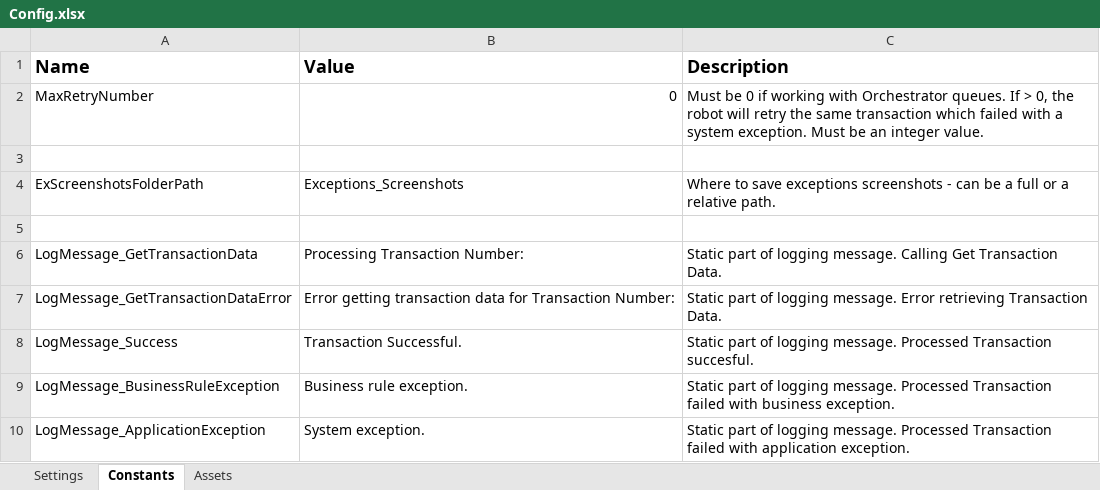
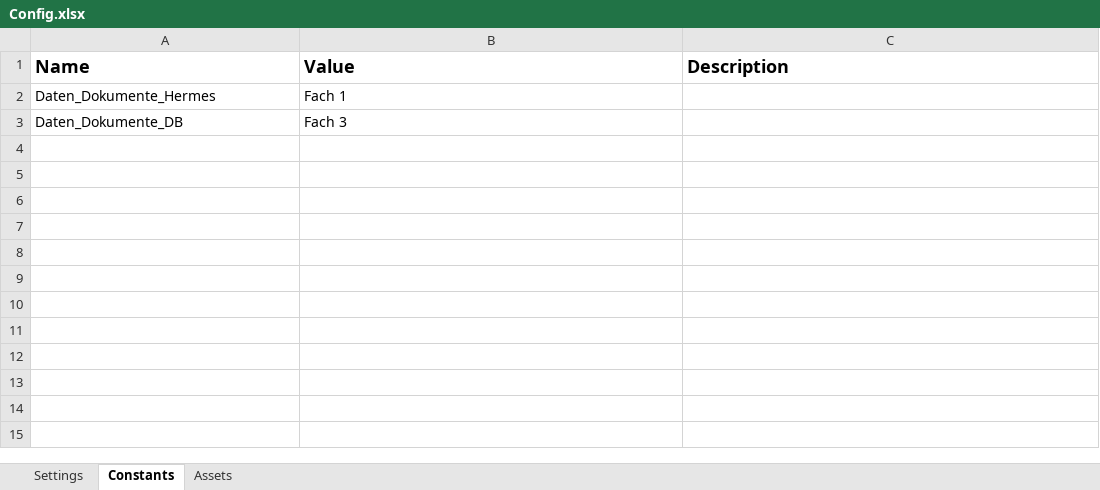
Before and after one commit to JohanCabarcas/CS-BOT_KISS_5---FF-Briefe-per-Favorit-ausdrucken, an Excel workbook: Data/Config.xlsx, sheet Constants, drawn as a sheet; values as stored, in another font and other column widths than the file's, no borders; removed rows and columns are numbered as before the commit, all else as after; the diff names each change by its address in the sheet, - before the commit and + after, or states it on an @@ line.

Commit message:
implement config file in process, in progress

```diff
--- a/Data/Config.xlsx (sheet Constants)
+++ b/Data/Config.xlsx (sheet Constants)
-row 2: MaxRetryNumber | 0 | Must be 0 if working with Orchestrator queues. If > 0, the robot will retry the same transaction which failed with a system exception. Must be an integer value.
-row 2: (empty)
+row 2: Daten_Dokumente_Hermes | Fach 1
-row 4: ExScreenshotsFolderPath | Exceptions_Screenshots | Where to save exceptions screenshots - can be a full or a relative path.
-row 3: (empty)
+row 3: Daten_Dokumente_DB | Fach 3
-row 6: LogMessage_GetTransactionData | Processing Transaction Number: | Static part of logging message. Calling Get Transaction Data.
-row 7: LogMessage_GetTransactionDataError | Error getting transaction data for Transaction Number: | Static part of logging message. Error retrieving Transaction Data.
-row 8: LogMessage_Success | Transaction Successful. | Static part of logging message. Processed Transaction succesful.
-row 9: LogMessage_BusinessRuleException | Business rule exception. | Static part of logging message. Processed Transaction failed with business exception.
-row 10: LogMessage_ApplicationException | System exception. | Static part of logging message. Processed Transaction failed with application exception.
```
Also changed, not shown: sheet Settings, 6 other files.
